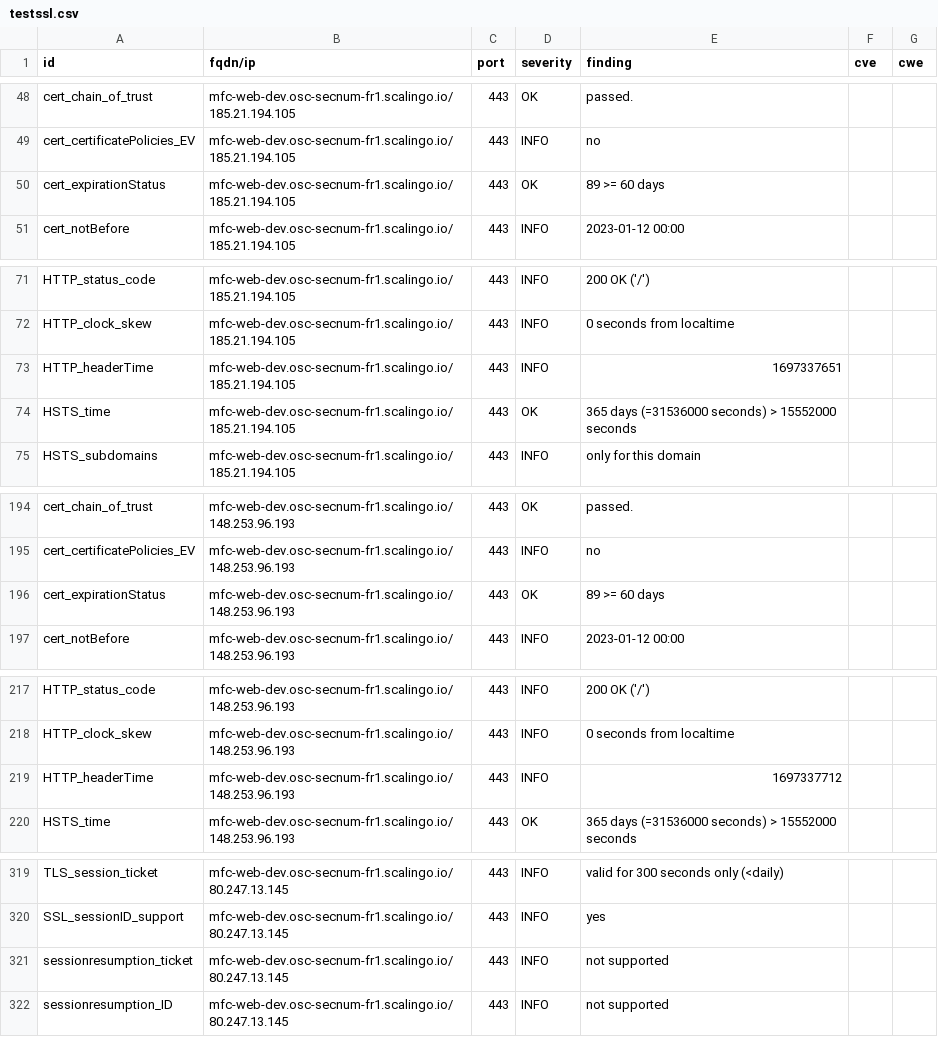
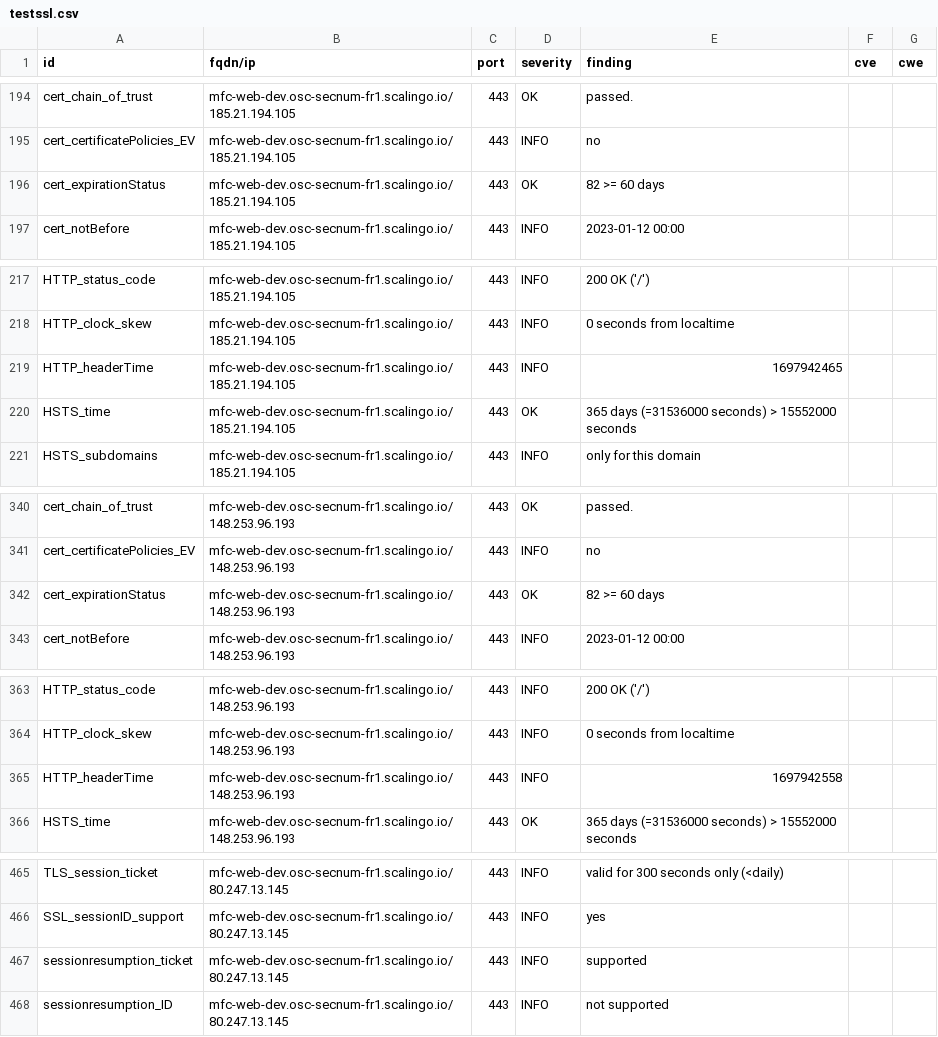
Before and after one commit to betagouv/dashlord-operateur, a CSV file: results/aHR0cHM6Ly9tZmMtd2ViLWRldi5vc2Mtc2VjbnVtLWZyMS5zY2FsaW5nby5pbw==/testssl.csv, drawn as a sheet; only a part is shown, gaps mark what is left out; the diff covers the shown part only.

```diff
--- a/results/aHR0cHM6Ly9tZmMtd2ViLWRldi5vc2Mtc2VjbnVtLWZyMS5zY2FsaW5nby5pbw==/testssl.csv
+++ b/results/aHR0cHM6Ly9tZmMtd2ViLWRldi5vc2Mtc2VjbnVtLWZyMS5zY2FsaW5nby5pbw==/testssl.csv
@@ -49,3 +195,3 @@
 "cert_certificatePolicies_EV","mfc-web-dev.osc-secnum-fr1.scalingo.io/185.21.194.105","443","INFO","no","",""
-"cert_expirationStatus","mfc-web-dev.osc-secnum-fr1.scalingo.io/185.21.194.105","443","OK","89 >= 60 days","",""
+"cert_expirationStatus","mfc-web-dev.osc-secnum-fr1.scalingo.io/185.21.194.105","443","OK","82 >= 60 days","",""
 "cert_notBefore","mfc-web-dev.osc-secnum-fr1.scalingo.io/185.21.194.105","443","INFO","2023-01-12 00:00","",""
@@ -72,3 +218,3 @@
 "HTTP_clock_skew","mfc-web-dev.osc-secnum-fr1.scalingo.io/185.21.194.105","443","INFO","0 seconds from localtime","",""
-"HTTP_headerTime","mfc-web-dev.osc-secnum-fr1.scalingo.io/185.21.194.105","443","INFO","1697337651","",""
+"HTTP_headerTime","mfc-web-dev.osc-secnum-fr1.scalingo.io/185.21.194.105","443","INFO","1697942465","",""
 "HSTS_time","mfc-web-dev.osc-secnum-fr1.scalingo.io/185.21.194.105","443","OK","365 days (=31536000 seconds) > 15552000 seconds","",""
@@ -195,3 +341,3 @@
 "cert_certificatePolicies_EV","mfc-web-dev.osc-secnum-fr1.scalingo.io/148.253.96.193","443","INFO","no","",""
-"cert_expirationStatus","mfc-web-dev.osc-secnum-fr1.scalingo.io/148.253.96.193","443","OK","89 >= 60 days","",""
+"cert_expirationStatus","mfc-web-dev.osc-secnum-fr1.scalingo.io/148.253.96.193","443","OK","82 >= 60 days","",""
 "cert_notBefore","mfc-web-dev.osc-secnum-fr1.scalingo.io/148.253.96.193","443","INFO","2023-01-12 00:00","",""
@@ -218,3 +364,3 @@
 "HTTP_clock_skew","mfc-web-dev.osc-secnum-fr1.scalingo.io/148.253.96.193","443","INFO","0 seconds from localtime","",""
-"HTTP_headerTime","mfc-web-dev.osc-secnum-fr1.scalingo.io/148.253.96.193","443","INFO","1697337712","",""
+"HTTP_headerTime","mfc-web-dev.osc-secnum-fr1.scalingo.io/148.253.96.193","443","INFO","1697942558","",""
 "HSTS_time","mfc-web-dev.osc-secnum-fr1.scalingo.io/148.253.96.193","443","OK","365 days (=31536000 seconds) > 15552000 seconds","",""
@@ -320,3 +466,3 @@
 "SSL_sessionID_support","mfc-web-dev.osc-secnum-fr1.scalingo.io/80.247.13.145","443","INFO","yes","",""
-"sessionresumption_ticket","mfc-web-dev.osc-secnum-fr1.scalingo.io/80.247.13.145","443","INFO","not supported","",""
+"sessionresumption_ticket","mfc-web-dev.osc-secnum-fr1.scalingo.io/80.247.13.145","443","INFO","supported","",""
 "sessionresumption_ID","mfc-web-dev.osc-secnum-fr1.scalingo.io/80.247.13.145","443","INFO","not supported","",""
```
Also changed, not shown: 3 added rows, 3 removed rows, 143 moved rows and 2 edited cells elsewhere in this file, 13 other files.
